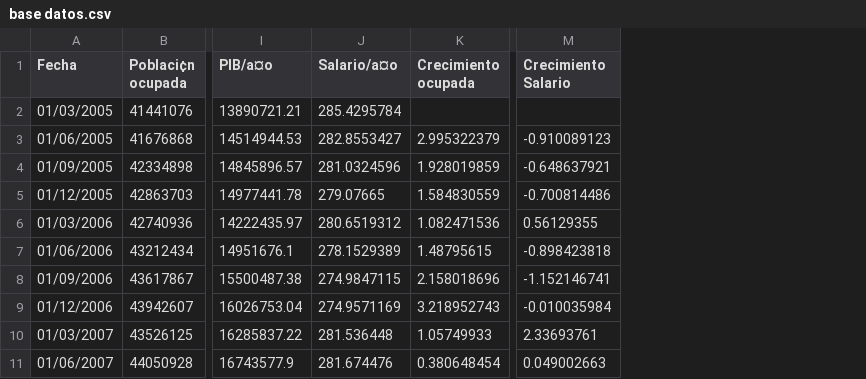
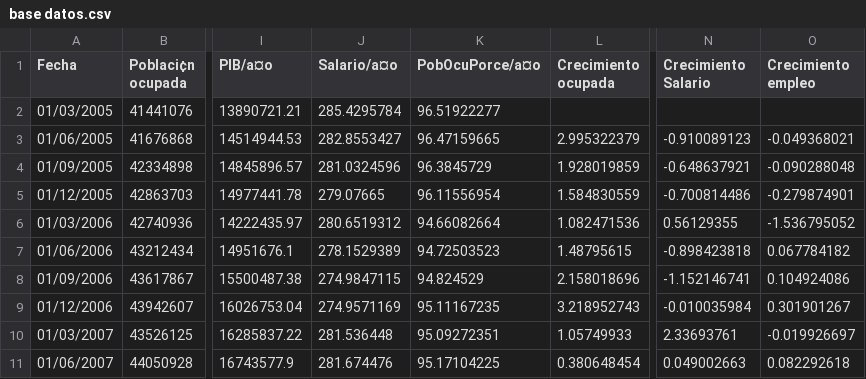
Before and after one commit to Joelcast/Files-for-r, a CSV file: tarea 4 macro/base datos.csv, drawn as a sheet; only a part is shown, gaps mark what is left out; the diff names each change by its address in the sheet, - before the commit and + after, or states it on an @@ line.

```diff
--- a/tarea 4 macro/base datos.csv
+++ b/tarea 4 macro/base datos.csv
+column K (PobOcuPorce/a¤o), rows 2-11: 96.51922277 | 96.47159665 | 96.3845729 | 96.11556954 | 94.66082664 | 94.72503523 | 94.824529 | 95.11167235 | 95.09272351 | 95.17104225
+column O (Crecimiento empleo), rows 3-11: -0.049368021 | -0.090288048 | -0.279874901 | -1.536795052 | 0.067784182 | 0.104924086 | 0.301901267 | -0.019926697 | 0.082292618
```
Also changed, not shown: 1 other file.
